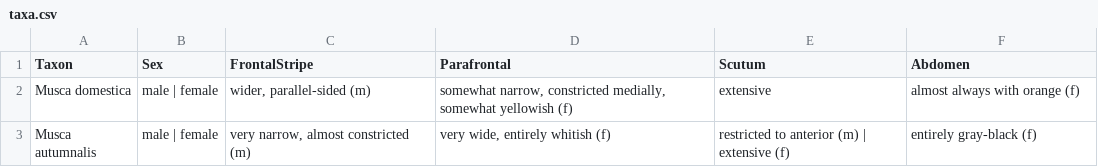
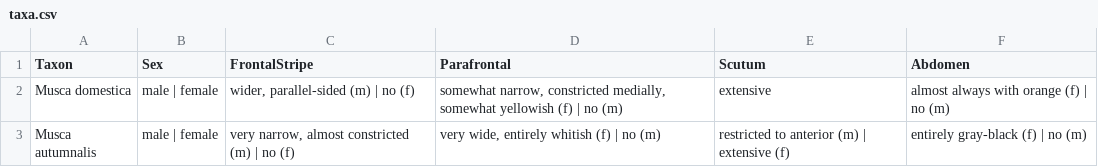
Before and after one commit to zdankowicz/homalodisca, a CSV file: identikit/kb/musca/taxa.csv, drawn as a sheet.

Commit message:
Update taxa.csv

```diff
--- a/identikit/kb/musca/taxa.csv
+++ b/identikit/kb/musca/taxa.csv
@@ -1,3 +1,3 @@
 Taxon,Sex,FrontalStripe,Parafrontal,Scutum,Abdomen
-Musca domestica,male | female,"wider, parallel-sided (m)","somewhat narrow, constricted medially, somewhat yellowish (f)",extensive,"almost always with orange (f)"
-Musca autumnalis,male | female,"very narrow, almost constricted (m)","very wide, entirely whitish (f)","restricted to anterior (m) | extensive (f)","entirely gray-black (f)"
+Musca domestica,male | female,"wider, parallel-sided (m) | no (f)","somewhat narrow, constricted medially, somewhat yellowish (f) | no (m)",extensive,"almost always with orange (f) | no (m)"
+Musca autumnalis,male | female,"very narrow, almost constricted (m) | no (f)","very wide, entirely whitish (f) | no (m)","restricted to anterior (m) | extensive (f)","entirely gray-black (f) | no (m)"
```
